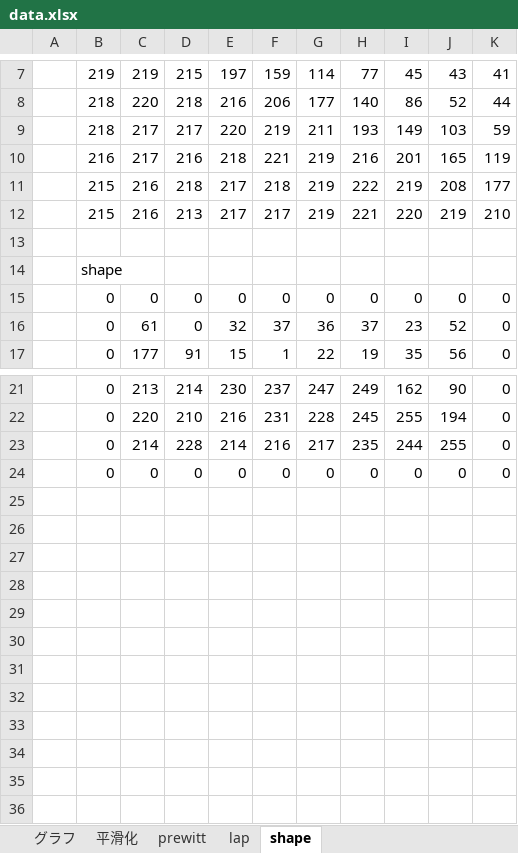
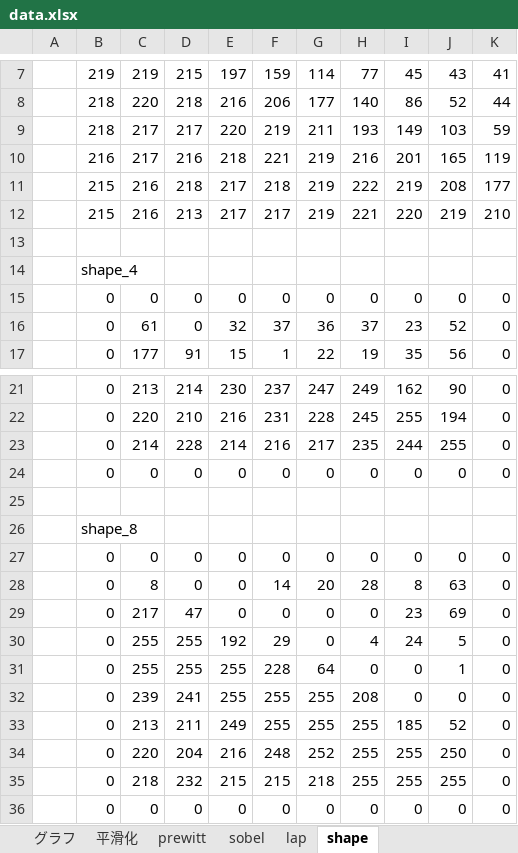
Before and after one commit to tamu0106/IN4_exp, an Excel workbook: exp_c/slide/data.xlsx, sheet shape, drawn as a sheet; only a part is shown, gaps mark what is left out; values as stored, in another font and other column widths than the file's, no borders; charts and pictures not drawn; the diff names each change by its address in the sheet, - before the commit and + after, or states it on an @@ line.

```diff
--- a/exp_c/slide/data.xlsx (sheet shape)
+++ b/exp_c/slide/data.xlsx (sheet shape)
+sheet tab: sobel
-B14: shape
+B14: shape_4
+row 24:  | 0 | 0 | 0 | 0 | 0 | 0 | 0 | 0 | 0 | 0
+row 25: (empty)
+row 26:  | shape_8
+row 27:  | 0 | 0 | 0 | 0 | 0 | 0 | 0 | 0 | 0 | 0
+row 28:  | 0 | 8 | 0 | 0 | 14 | 20 | 28 | 8 | 63 | 0
+row 29:  | 0 | 217 | 47 | 0 | 0 | 0 | 0 | 23 | 69 | 0
+row 30:  | 0 | 255 | 255 | 192 | 29 | 0 | 4 | 24 | 5 | 0
+row 31:  | 0 | 255 | 255 | 255 | 228 | 64 | 0 | 0 | 1 | 0
+row 32:  | 0 | 239 | 241 | 255 | 255 | 255 | 208 | 0 | 0 | 0
+row 33:  | 0 | 213 | 211 | 249 | 255 | 255 | 255 | 185 | 52 | 0
+row 34:  | 0 | 220 | 204 | 216 | 248 | 252 | 255 | 255 | 250 | 0
+row 35:  | 0 | 218 | 232 | 215 | 215 | 218 | 255 | 255 | 255 | 0
```
Also changed, not shown: charts or pictures, 1 other file.
